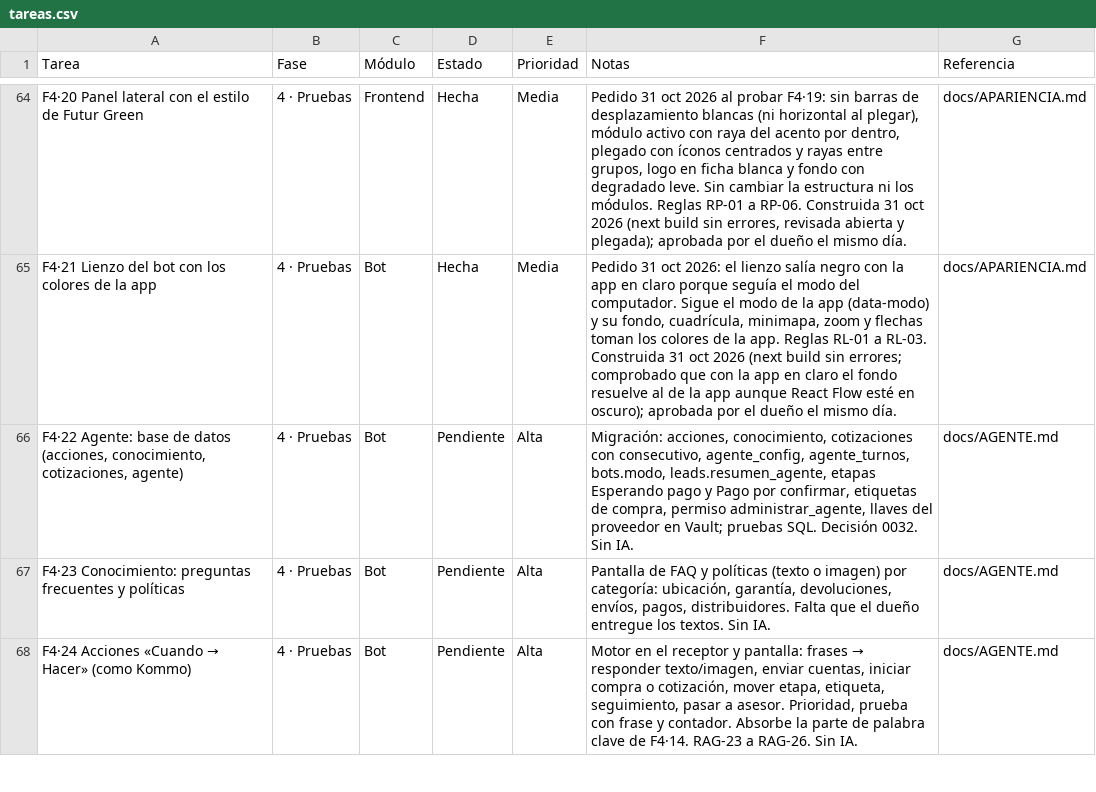
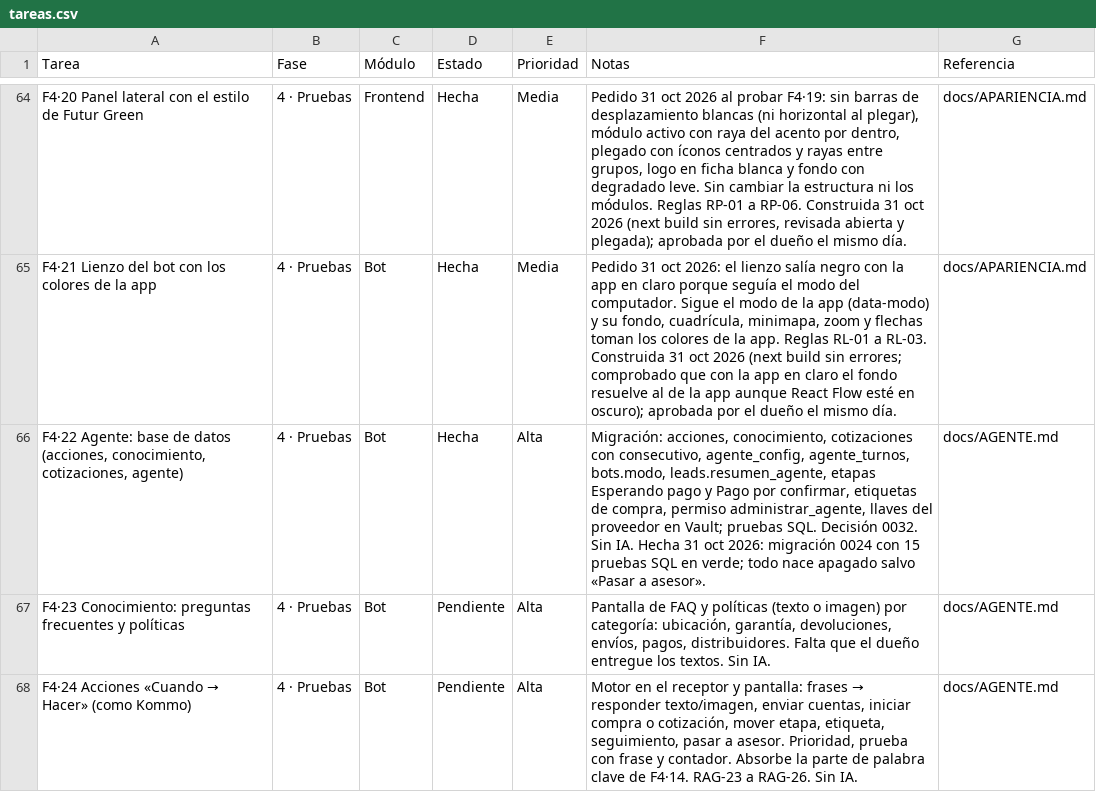
Before and after one commit to Appsheet-jm456/CRM_InventarIA, a CSV file: docs/notion/tareas.csv, drawn as a sheet; only a part is shown, gaps mark what is left out.

```diff
--- a/docs/notion/tareas.csv
+++ b/docs/notion/tareas.csv
@@ -65,3 +65,3 @@ F4·20 Panel lateral con el estilo de Futur Green,4 · Pruebas,Frontend,Hecha,Me
 F4·21 Lienzo del bot con los colores de la app,4 · Pruebas,Bot,Hecha,Media,"Pedido 31 oct 2026: el lienzo salía negro con la app en claro porque seguía el modo del computador. Sigue el modo de la app (data-modo) y su fondo, cuadrícula, minimapa, zoom y flechas toman los colores de la app. Reglas RL-01 a RL-03. Construida 31 oct 2026 (next build sin errores; comprobado que con la app en claro el fondo resuelve al de la app aunque React Flow esté en oscuro); aprobada por el dueño el mismo día.",docs/APARIENCIA.md
-"F4·22 Agente: base de datos (acciones, conocimiento, cotizaciones, agente)",4 · Pruebas,Bot,Pendiente,Alta,"Migración: acciones, conocimiento, cotizaciones con consecutivo, agente_config, agente_turnos, bots.modo, leads.resumen_agente, etapas Esperando pago y Pago por confirmar, etiquetas de compra, permiso administrar_agente, llaves del proveedor en Vault; pruebas SQL. Decisión 0032. Sin IA.",docs/AGENTE.md
+"F4·22 Agente: base de datos (acciones, conocimiento, cotizaciones, agente)",4 · Pruebas,Bot,Hecha,Alta,"Migración: acciones, conocimiento, cotizaciones con consecutivo, agente_config, agente_turnos, bots.modo, leads.resumen_agente, etapas Esperando pago y Pago por confirmar, etiquetas de compra, permiso administrar_agente, llaves del proveedor en Vault; pruebas SQL. Decisión 0032. Sin IA. Hecha 31 oct 2026: migración 0024 con 15 pruebas SQL en verde; todo nace apagado salvo «Pasar a asesor».",docs/AGENTE.md
 F4·23 Conocimiento: preguntas frecuentes y políticas,4 · Pruebas,Bot,Pendiente,Alta,"Pantalla de FAQ y políticas (texto o imagen) por categoría: ubicación, garantía, devoluciones, envíos, pagos, distribuidores. Falta que el dueño entregue los textos. Sin IA.",docs/AGENTE.md
```
Also changed, not shown: 4 other files.
